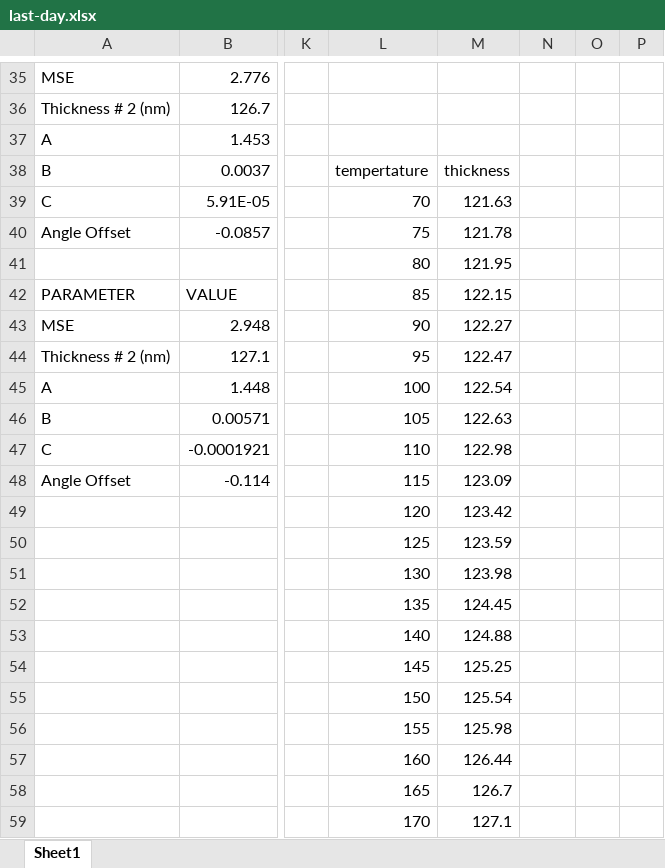
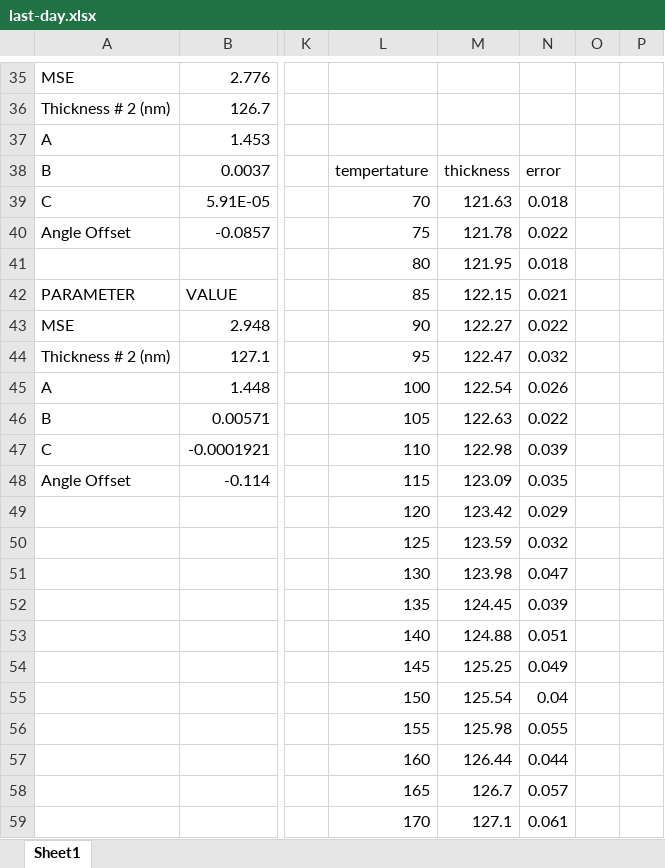
Before and after one commit to ClaudeMao/Data_Analysis, an Excel workbook: Experiments/Ellipsometry/last-day.xlsx, sheet Sheet1, drawn as a sheet; only a part is shown, gaps mark what is left out; values as stored, in another font and other column widths than the file's, no borders; charts and pictures not drawn; the diff names each change by its address in the sheet, - before the commit and + after, or states it on an @@ line.

Commit message:
filter error in worksheet

```diff
--- a/Experiments/Ellipsometry/last-day.xlsx (sheet Sheet1)
+++ b/Experiments/Ellipsometry/last-day.xlsx (sheet Sheet1)
-N38: (empty)
+N38: error
-N39: (empty)
+N39: 0.018
-N40: (empty)
+N40: 0.022
-N41: (empty)
+N41: 0.018
-N42: (empty)
+N42: 0.021
-N43: (empty)
+N43: 0.022
-N44: (empty)
+N44: 0.032
-N45: (empty)
+N45: 0.026
-N46: (empty)
+N46: 0.022
-N47: (empty)
+N47: 0.039
-N48: (empty)
+N48: 0.035
-N49: (empty)
+N49: 0.029
-N50: (empty)
+N50: 0.032
-N51: (empty)
+N51: 0.047
-N52: (empty)
+N52: 0.039
-N53: (empty)
+N53: 0.051
-N54: (empty)
+N54: 0.049
-N55: (empty)
+N55: 0.04
-N56: (empty)
+N56: 0.055
-N57: (empty)
+N57: 0.044
-N58: (empty)
+N58: 0.057
-N59: (empty)
+N59: 0.061
```
Also changed, not shown: charts or pictures.
